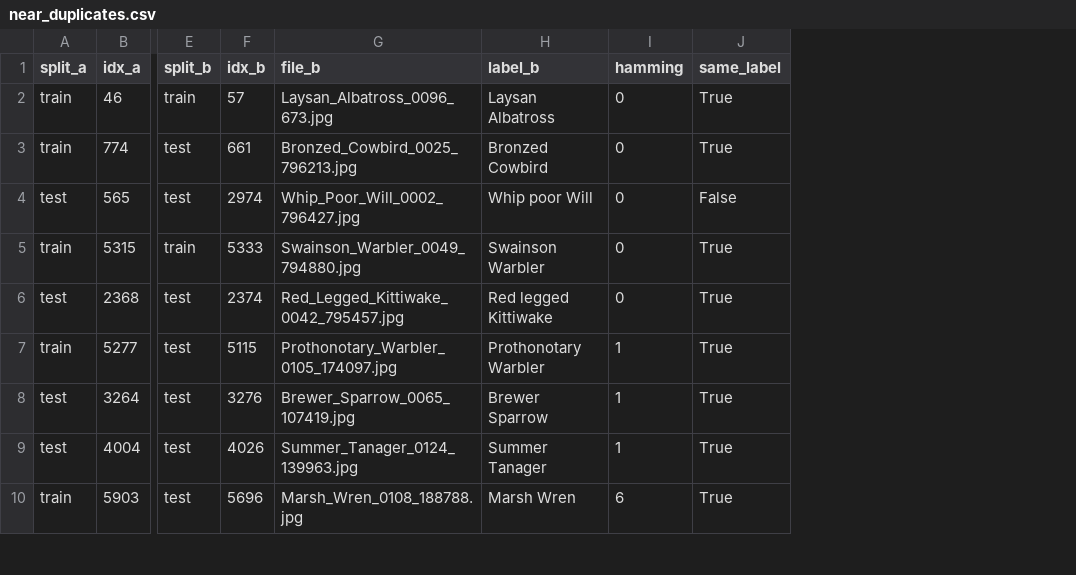
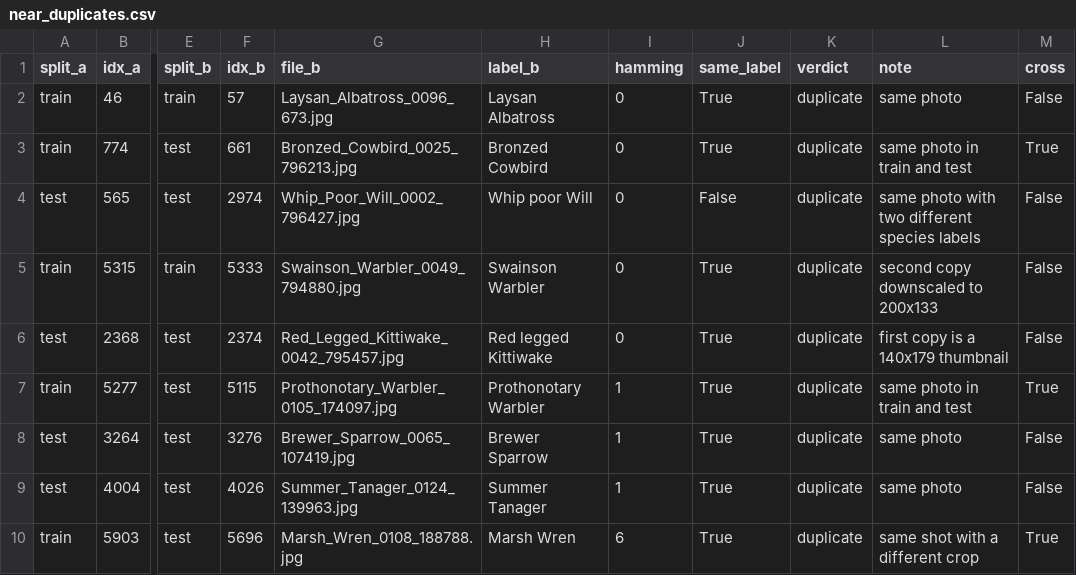
Before and after one commit to monzerelfeky/deep-learning-project, a CSV file: outputs/eda/tables/near_duplicates.csv, drawn as a sheet; only a part is shown, gaps mark what is left out; the diff names each change by its address in the sheet, - before the commit and + after, or states it on an @@ line.

```diff
--- a/outputs/eda/tables/near_duplicates.csv
+++ b/outputs/eda/tables/near_duplicates.csv
+column K (verdict), rows 2-10: all duplicate
+column L (note), rows 2-10: same photo | same photo in train and test | same photo with two different species labels | second copy downscaled to 200x133 | first copy is a 140x179 thumbnail | same photo in train and test | same photo | same photo | same shot with a different crop
+column M (cross), rows 2-10: False | True | False | False | False | True | False | False | True
```
Also changed, not shown: 5 other files.
